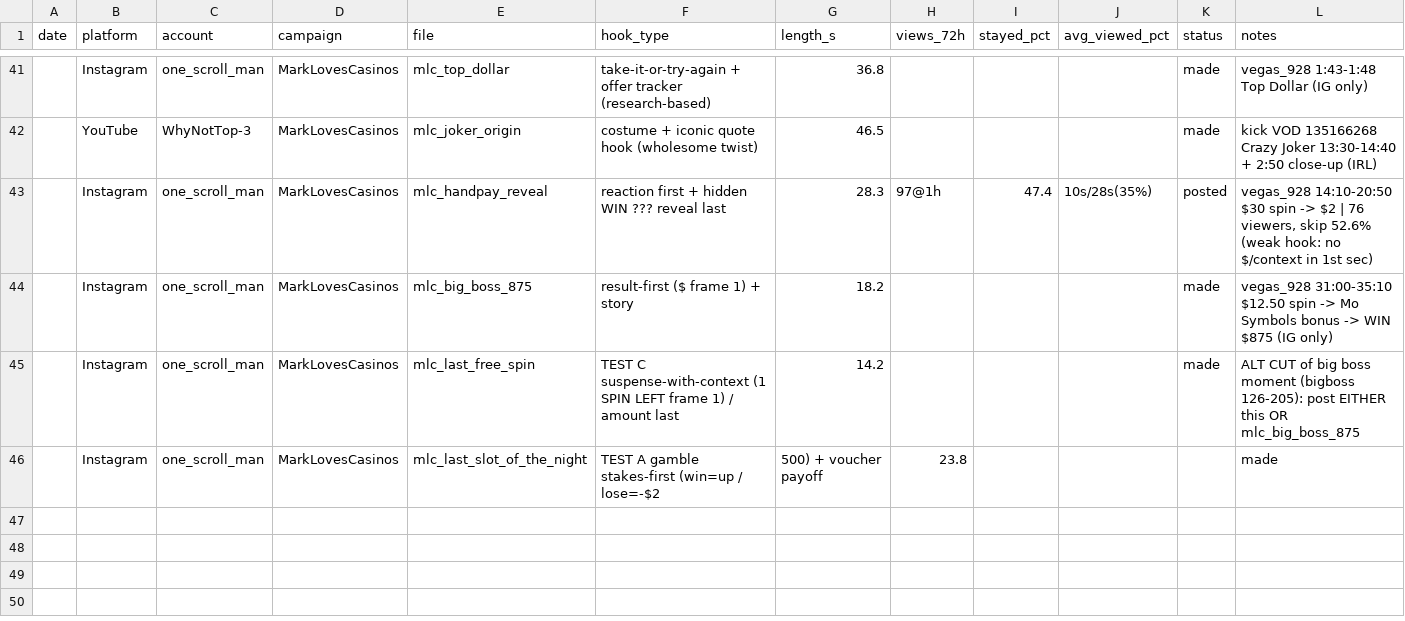
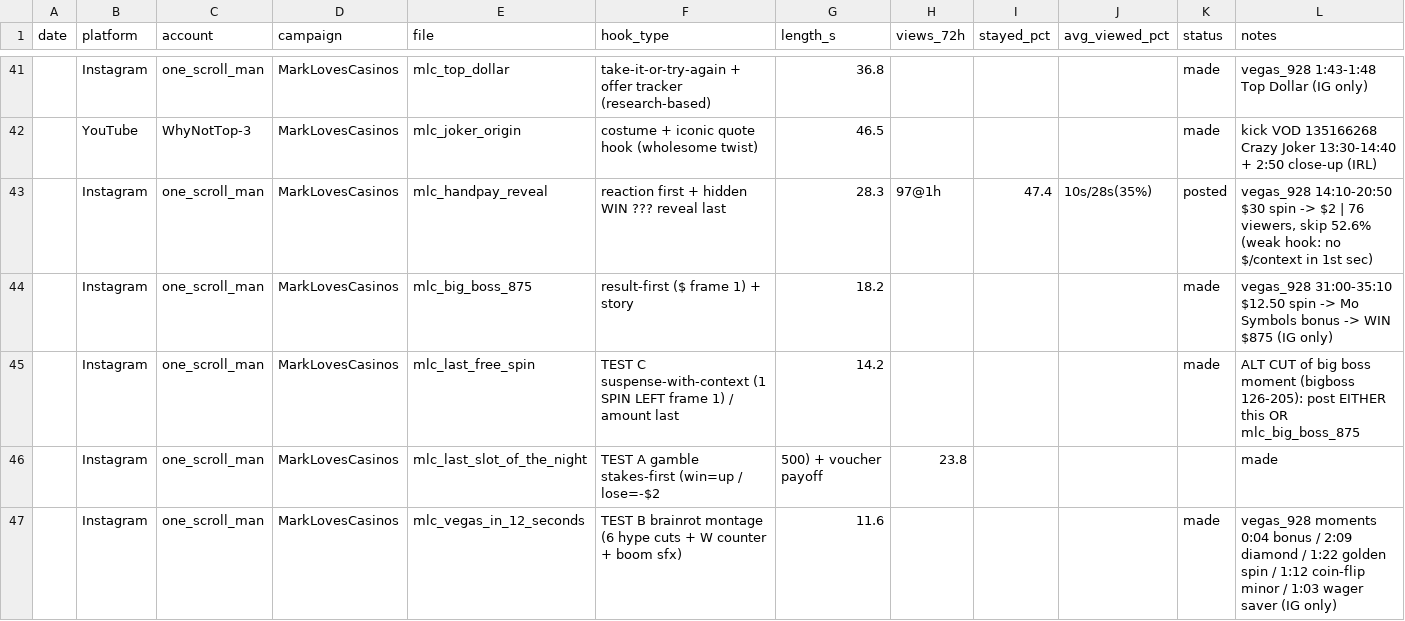
Before and after one commit to Alexus00/campaigns, a CSV file: clips_log.csv, drawn as a sheet; only a part is shown, gaps mark what is left out; rows hold the shown columns only; the diff names each change by its address in the sheet, - before the commit and + after, or states it on an @@ line.

```diff
--- a/clips_log.csv
+++ b/clips_log.csv
+row 47:  | Instagram | one_scroll_man | MarkLovesCasinos | mlc_vegas_in_12_seconds | TEST B brainrot montage (6 hype cuts + W counter + boom sfx) | 11.6 |  |  |  | made | vegas_928 moments 0:04 bonus / 2:09 diamond / 1:22 golden spin / 1:12 coin-flip minor / 1:03 wager saver (IG only)
```
Also changed, not shown: 3 other files.
